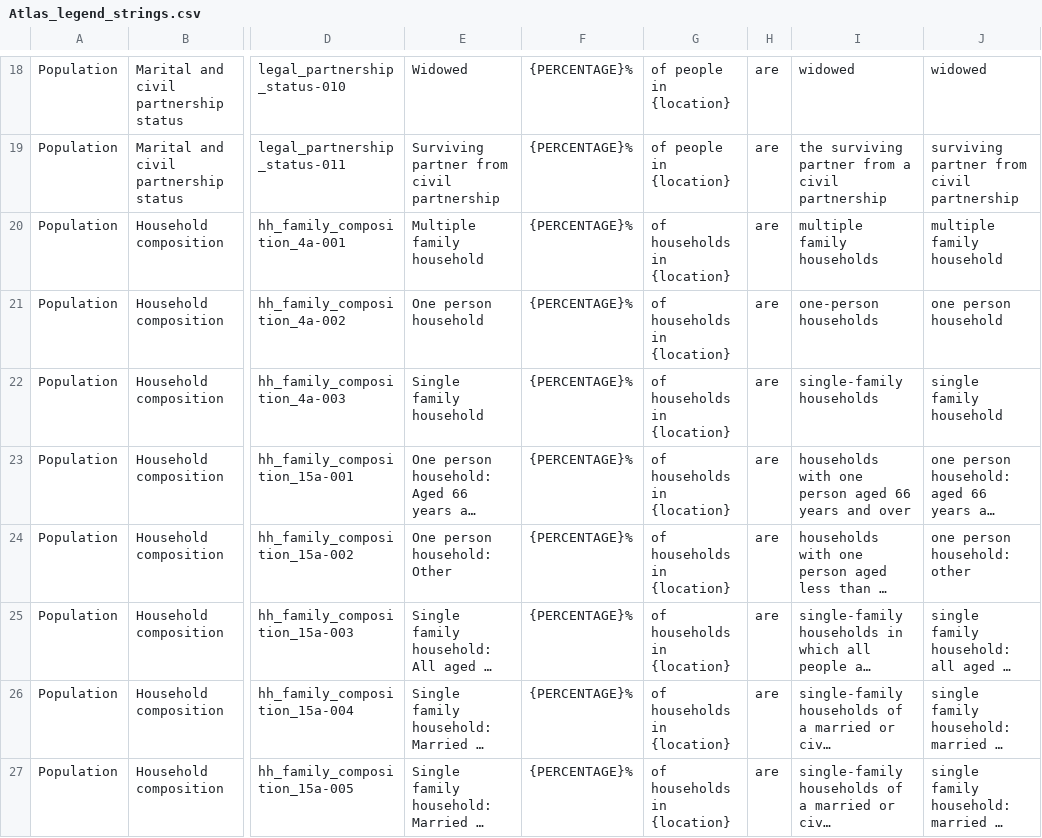
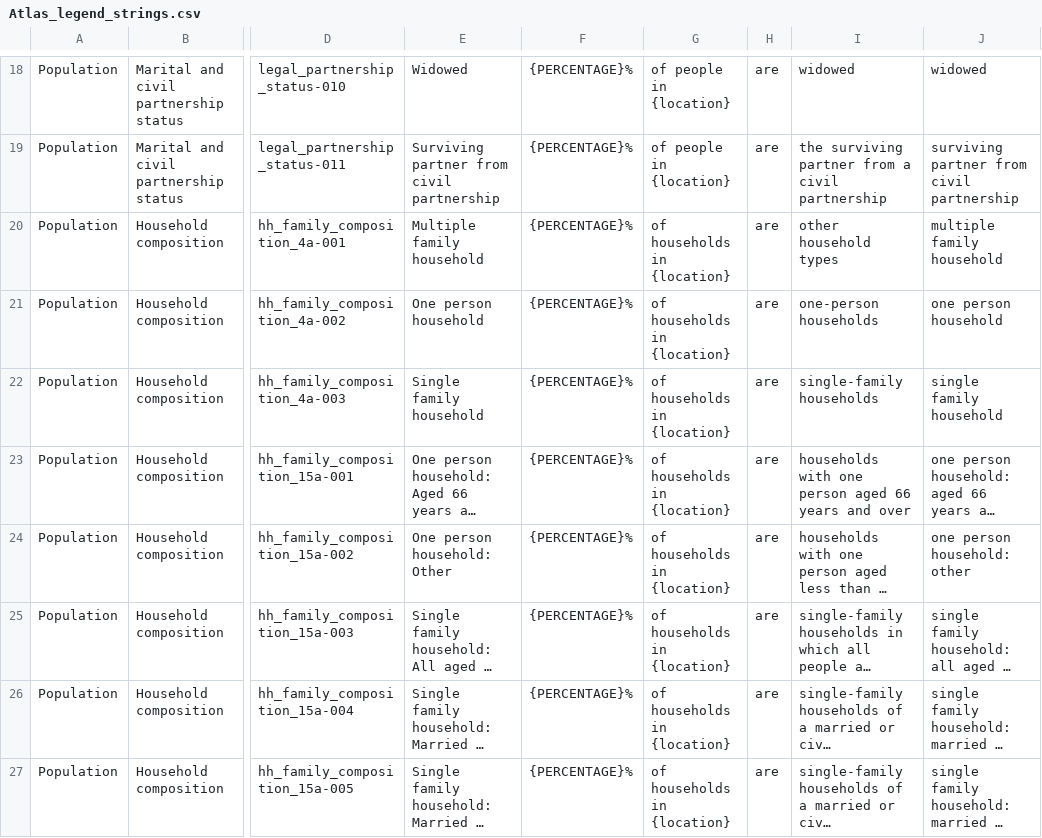
Before and after one commit to ONSdigital/dp-census-atlas, a CSV file: scripts/content/input_metadata_files/Atlas_legend_strings.csv, drawn as a sheet; only a part is shown, gaps mark what is left out; long unchanged cells end in …; the diff names each change by its address in the sheet, - before the commit and + after, or states it on an @@ line.

Commit message:
rename legal_partnership_status var and hh_family_composition_4a-001 cat

```diff
--- a/scripts/content/input_metadata_files/Atlas_legend_strings.csv
+++ b/scripts/content/input_metadata_files/Atlas_legend_strings.csv
-I20: multiple family households
+I20: other household types
```
Also changed, not shown: 12 other files.
